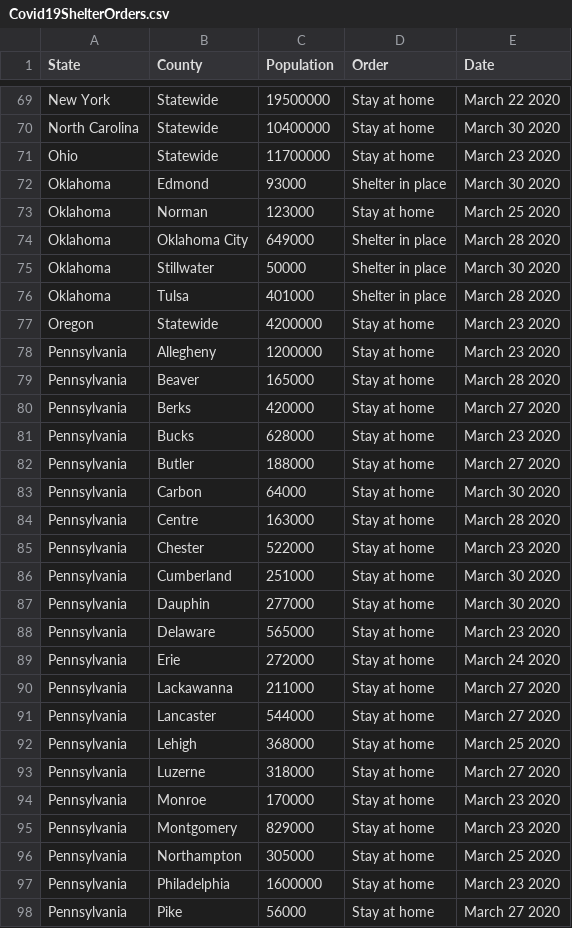
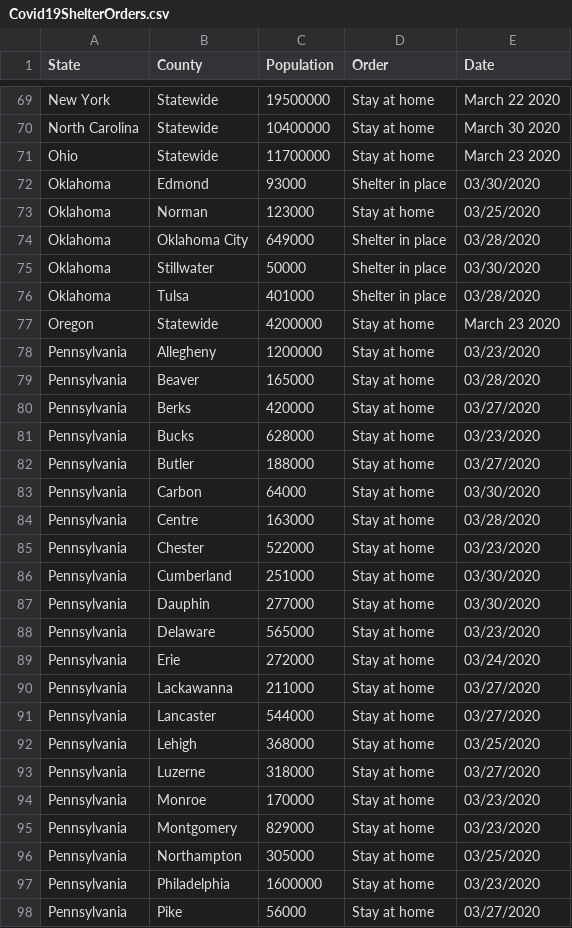
Before and after one commit to ZacharyPH/Covid19ShelterOrdersParser, a CSV file: Covid19ShelterOrders.csv, drawn as a sheet; only a part is shown, gaps mark what is left out; the diff covers the shown part only.

Commit message:
Date formatting

```diff
--- a/Covid19ShelterOrders.csv
+++ b/Covid19ShelterOrders.csv
@@ -71,28 +71,28 @@ North Carolina, Statewide, 10400000, Stay at home, March 30 2020
 Ohio, Statewide, 11700000, Stay at home, March 23 2020
-Oklahoma, Edmond, 93000, Shelter in place, March 30 2020
-Oklahoma, Norman, 123000, Stay at home, March 25 2020
-Oklahoma, Oklahoma City, 649000, Shelter in place, March 28 2020
-Oklahoma, Stillwater, 50000, Shelter in place, March 30 2020
-Oklahoma, Tulsa, 401000, Shelter in place, March 28 2020
+Oklahoma, Edmond, 93000, Shelter in place, 03/30/2020
+Oklahoma, Norman, 123000, Stay at home, 03/25/2020
+Oklahoma, Oklahoma City, 649000, Shelter in place, 03/28/2020
+Oklahoma, Stillwater, 50000, Shelter in place, 03/30/2020
+Oklahoma, Tulsa, 401000, Shelter in place, 03/28/2020
 Oregon, Statewide, 4200000, Stay at home, March 23 2020
-Pennsylvania, Allegheny, 1200000, Stay at home, March 23 2020
-Pennsylvania, Beaver, 165000, Stay at home, March 28 2020
-Pennsylvania, Berks, 420000, Stay at home, March 27 2020
-Pennsylvania, Bucks, 628000, Stay at home, March 23 2020
-Pennsylvania, Butler, 188000, Stay at home, March 27 2020
-Pennsylvania, Carbon, 64000, Stay at home, March 30 2020
-Pennsylvania, Centre, 163000, Stay at home, March 28 2020
-Pennsylvania, Chester, 522000, Stay at home, March 23 2020
-Pennsylvania, Cumberland, 251000, Stay at home, March 30 2020
-Pennsylvania, Dauphin, 277000, Stay at home, March 30 2020
-Pennsylvania, Delaware, 565000, Stay at home, March 23 2020
-Pennsylvania, Erie, 272000, Stay at home, March 24 2020
-Pennsylvania, Lackawanna, 211000, Stay at home, March 27 2020
-Pennsylvania, Lancaster, 544000, Stay at home, March 27 2020
-Pennsylvania, Lehigh, 368000, Stay at home, March 25 2020
-Pennsylvania, Luzerne, 318000, Stay at home, March 27 2020
-Pennsylvania, Monroe, 170000, Stay at home, March 23 2020
-Pennsylvania, Montgomery, 829000, Stay at home, March 23 2020
-Pennsylvania, Northampton, 305000, Stay at home, March 25 2020
-Pennsylvania, Philadelphia, 1600000, Stay at home, March 23 2020
-Pennsylvania, Pike, 56000, Stay at home, March 27 2020
+Pennsylvania, Allegheny, 1200000, Stay at home, 03/23/2020
+Pennsylvania, Beaver, 165000, Stay at home, 03/28/2020
+Pennsylvania, Berks, 420000, Stay at home, 03/27/2020
+Pennsylvania, Bucks, 628000, Stay at home, 03/23/2020
+Pennsylvania, Butler, 188000, Stay at home, 03/27/2020
+Pennsylvania, Carbon, 64000, Stay at home, 03/30/2020
+Pennsylvania, Centre, 163000, Stay at home, 03/28/2020
+Pennsylvania, Chester, 522000, Stay at home, 03/23/2020
+Pennsylvania, Cumberland, 251000, Stay at home, 03/30/2020
+Pennsylvania, Dauphin, 277000, Stay at home, 03/30/2020
+Pennsylvania, Delaware, 565000, Stay at home, 03/23/2020
+Pennsylvania, Erie, 272000, Stay at home, 03/24/2020
+Pennsylvania, Lackawanna, 211000, Stay at home, 03/27/2020
+Pennsylvania, Lancaster, 544000, Stay at home, 03/27/2020
+Pennsylvania, Lehigh, 368000, Stay at home, 03/25/2020
+Pennsylvania, Luzerne, 318000, Stay at home, 03/27/2020
+Pennsylvania, Monroe, 170000, Stay at home, 03/23/2020
+Pennsylvania, Montgomery, 829000, Stay at home, 03/23/2020
+Pennsylvania, Northampton, 305000, Stay at home, 03/25/2020
+Pennsylvania, Philadelphia, 1600000, Stay at home, 03/23/2020
+Pennsylvania, Pike, 56000, Stay at home, 03/27/2020
```
Also changed, not shown: 91 edited cells elsewhere in this file, 1 other file.
